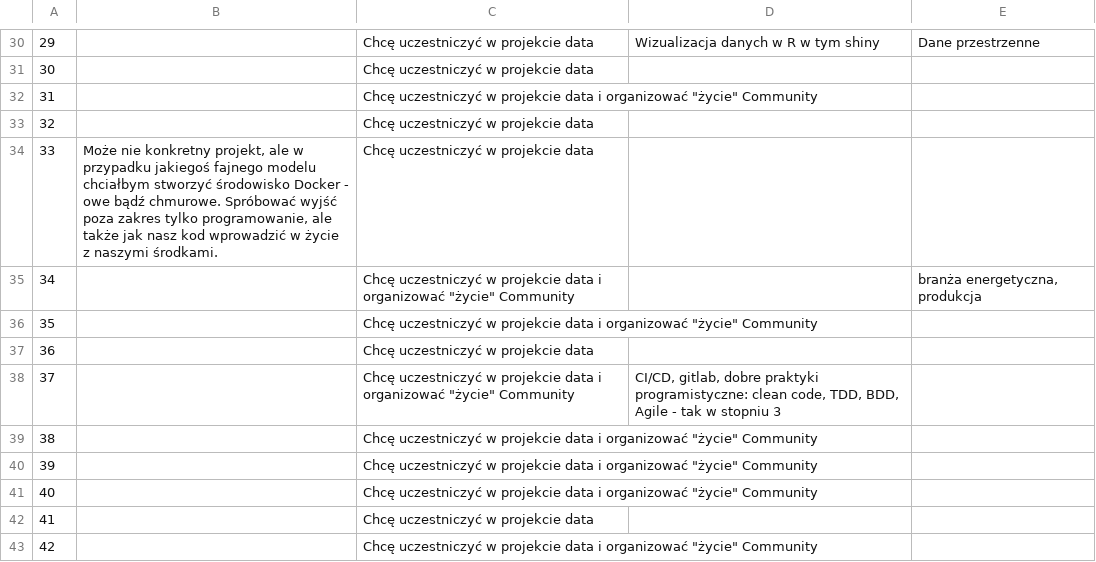
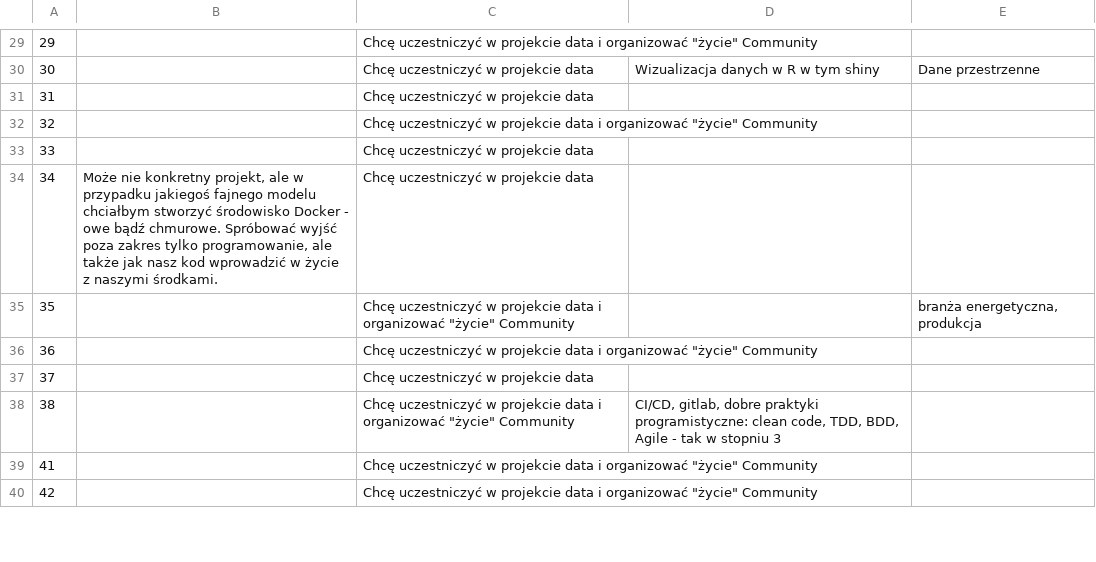
Before and after one commit to paweldudzinski99/Data_Mining_HR_Analytics, a CSV file: data/03_Processed/02_ProcessedData_Qualitative.csv, drawn as a sheet; only a part is shown, gaps mark what is left out; removed rows and columns are numbered as before the commit, all else as after; the diff covers the shown part only; the diff names each change by its address in the sheet, - before the commit and + after, or states it on an @@ line.

```diff
--- a/data/03_Processed/02_ProcessedData_Qualitative.csv
+++ b/data/03_Processed/02_ProcessedData_Qualitative.csv
-C29: …projekcie data
+C29: …projekcie data i organizować "życie" Community
-D29: Wizualizacja danych w R w tym shiny
+D29: (empty)
-E29: Dane przestrzenne
+E29: (empty)
-D30: (empty)
+D30: Wizualizacja danych w R w tym shiny
-E30: (empty)
+E30: Dane przestrzenne
-C31: …projekcie data i organizować "życie" Community
+C31: …projekcie data
-C32: …projekcie data
+C32: …projekcie data i organizować "życie" Community
-B33: Może nie konkretny projekt, ale w przypadku jakiegoś fajnego modelu chciałbym stworzyć środowisko Docker - owe bądź chmurowe. Spróbować wyjść poza zakres tylko programowanie, ale także jak nasz kod wprowadzić w życie z naszymi środkami.
+B33: (empty)
-B34: (empty)
+B34: Może nie konkretny projekt, ale w przypadku jakiegoś fajnego modelu chciałbym stworzyć środowisko Docker - owe bądź chmurowe. Spróbować wyjść poza zakres tylko programowanie, ale także jak nasz kod wprowadzić w życie z naszymi środkami.
-C34: …projekcie data i organizować "życie" Community
+C34: …projekcie data
-E34: branża energetyczna, produkcja
+E34: (empty)
-E35: (empty)
+E35: branża energetyczna, produkcja
-C36: …projekcie data
+C36: …projekcie data i organizować "życie" Community
-C37: …projekcie data i organizować "życie" Community
+C37: …projekcie data
-D37: CI/CD, gitlab, dobre praktyki programistyczne: clean code, TDD, BDD, Agile - tak w stopniu 3
+D37: (empty)
-D38: (empty)
+D38: CI/CD, gitlab, dobre praktyki programistyczne: clean code, TDD, BDD, Agile - tak w stopniu 3
-row 40: 39 |  | Chcę uczestniczyć w projekcie data i organizować "życie" Community
-row 41: 40 |  | Chcę uczestniczyć w projekcie data i organizować "życie" Community
-C39: …projekcie data
+C39: …projekcie data i organizować "życie" Community
```
Also changed, not shown: 4 added rows, 2 removed rows and 57 edited cells elsewhere in this file, data/03_Processed/02_ProcessedData_Quantative.csv, 1 other file.
